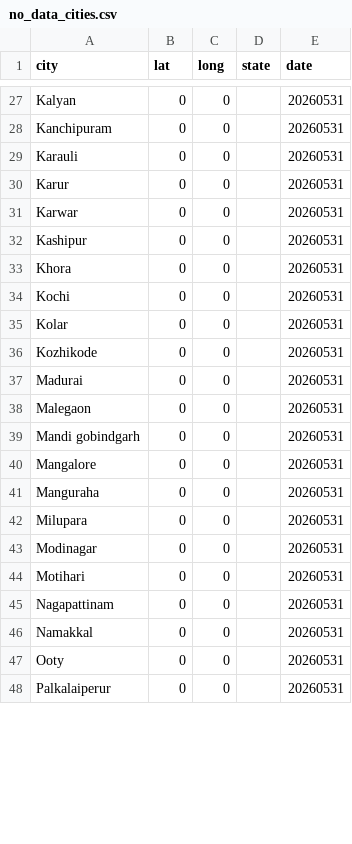
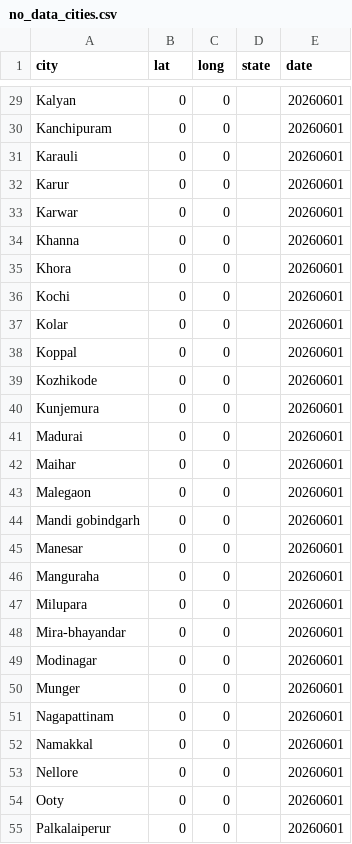
Before and after one commit to ShalakaS/autoupdating, a CSV file: no_data_cities.csv, drawn as a sheet; only a part is shown, gaps mark what is left out; addresses are those after the commit; the diff covers the shown part only; the diff names each change by its address in the sheet, - before the commit and + after, or states it on an @@ line.

```diff
--- a/no_data_cities.csv
+++ b/no_data_cities.csv
-E29:E37 (date): 20260531
+E29:E37 (date): 20260601
-A34 (city): Kashipur
+A34 (city): Khanna
+row 38: Koppal | 0 | 0 |  | 20260601
-E39 (date): 20260531
+E39 (date): 20260601
+row 40: Kunjemura | 0 | 0 |  | 20260601
-E41 (date): 20260531
+E41 (date): 20260601
+row 42: Maihar | 0 | 0 |  | 20260601
-E43:E47 (date): 20260531
+E43:E47 (date): 20260601
-A45 (city): Mangalore
+A45 (city): Manesar
+row 48: Mira-bhayandar | 0 | 0 |  | 20260601
-E49:E52 (date): 20260531
+E49:E52 (date): 20260601
-A50 (city): Motihari
+A50 (city): Munger
+row 53: Nellore | 0 | 0 |  | 20260601
-E54:E55 (date): 20260531
+E54:E55 (date): 20260601
```
Also changed, not shown: 11 added rows, 6 removed rows and 46 edited cells elsewhere in this file, 5 other files.
